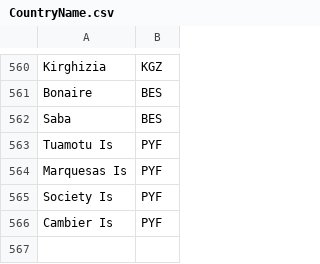
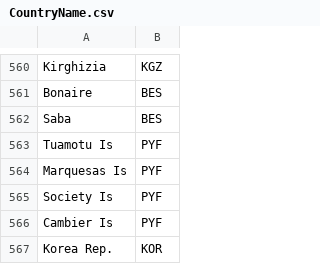
Before and after one commit to Wenzhi-Ding/Std_Country_Code, a CSV file: CountryName.csv, drawn as a sheet; only a part is shown, gaps mark what is left out; the diff names each change by its address in the sheet, - before the commit and + after, or states it on an @@ line.

Commit message:
Add IMD WCY country

```diff
--- a/CountryName.csv
+++ b/CountryName.csv
+row 567: Korea Rep. | KOR
```
